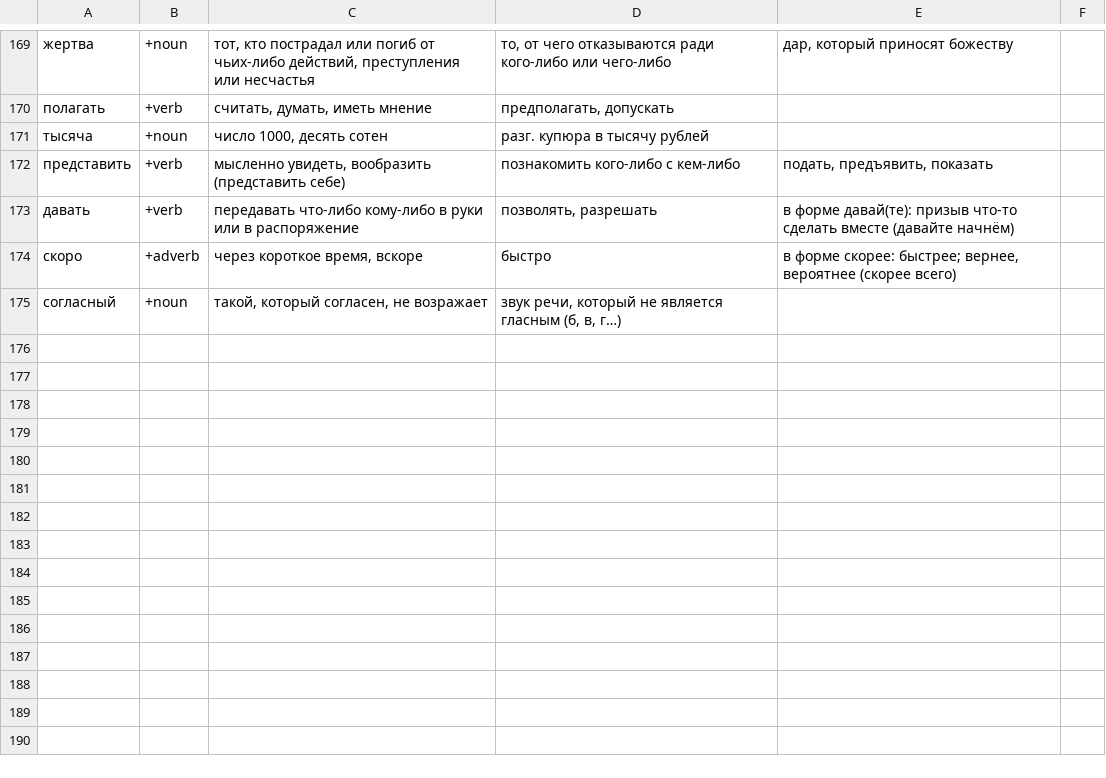
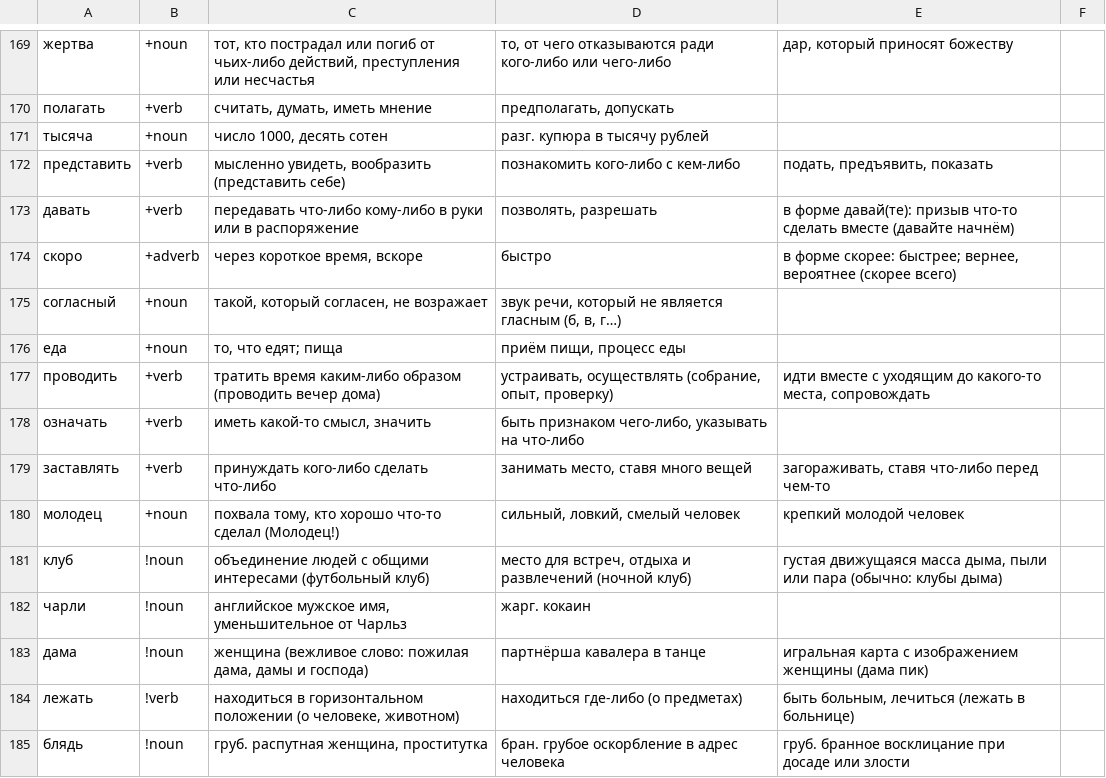
Before and after one commit to HenryYHong/dushu, a TSV file: scripts/lang/native/written/ru.tsv, drawn as a sheet; only a part is shown, gaps mark what is left out; the diff names each change by its address in the sheet, - before the commit and + after, or states it on an @@ line.

```diff
--- a/scripts/lang/native/written/ru.tsv
+++ b/scripts/lang/native/written/ru.tsv
+row 176: еда | +noun | то, что едят; пища | приём пищи, процесс еды
+row 177: проводить | +verb | тратить время каким-либо образом (проводить вечер дома) | устраивать, осуществлять (собрание, опыт, проверку) | идти вместе с уходящим до какого-то места, сопровождать
+row 178: означать | +verb | иметь какой-то смысл, значить | быть признаком чего-либо, указывать на что-либо
+row 179: заставлять | +verb | принуждать кого-либо сделать что-либо | занимать место, ставя много вещей | загораживать, ставя что-либо перед чем-то
+row 180: молодец | +noun | похвала тому, кто хорошо что-то сделал (Молодец!) | сильный, ловкий, смелый человек | крепкий молодой человек
+row 181: клуб | !noun | объединение людей с общими интересами (футбольный клуб) | место для встреч, отдыха и развлечений (ночной клуб) | густая движущаяся масса дыма, пыли или пара (обычно: клубы дыма)
+row 182: чарли | !noun | английское мужское имя, уменьшительное от Чарльз | жарг. кокаин
+row 183: дама | !noun | женщина (вежливое слово: пожилая дама, дамы и господа) | партнёрша кавалера в танце | игральная карта с изображением женщины (дама пик)
+row 184: лежать | !verb | находиться в горизонтальном положении (о человеке, животном) | находиться где-либо (о предметах) | быть больным, лечиться (лежать в больнице)
+row 185: блядь | !noun | груб. распутная женщина, проститутка | бран. грубое оскорбление в адрес человека | груб. бранное восклицание при досаде или злости
```
Also changed, not shown: scripts/lang/native/written/de.tsv, scripts/lang/native/written/es.tsv, 21 other files.
